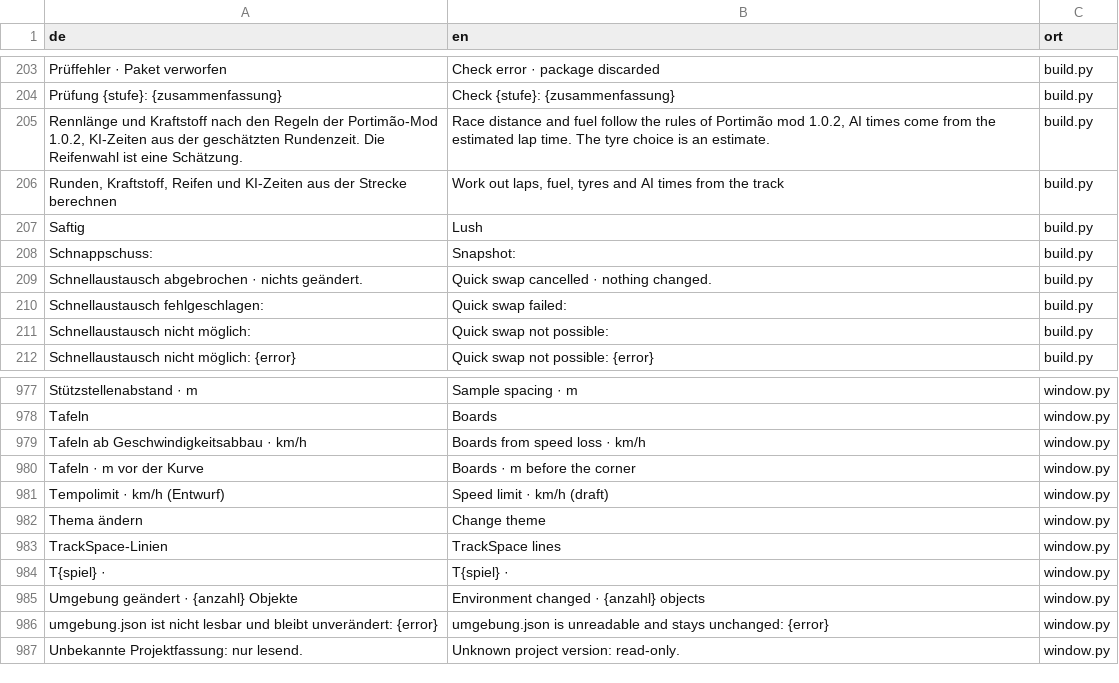
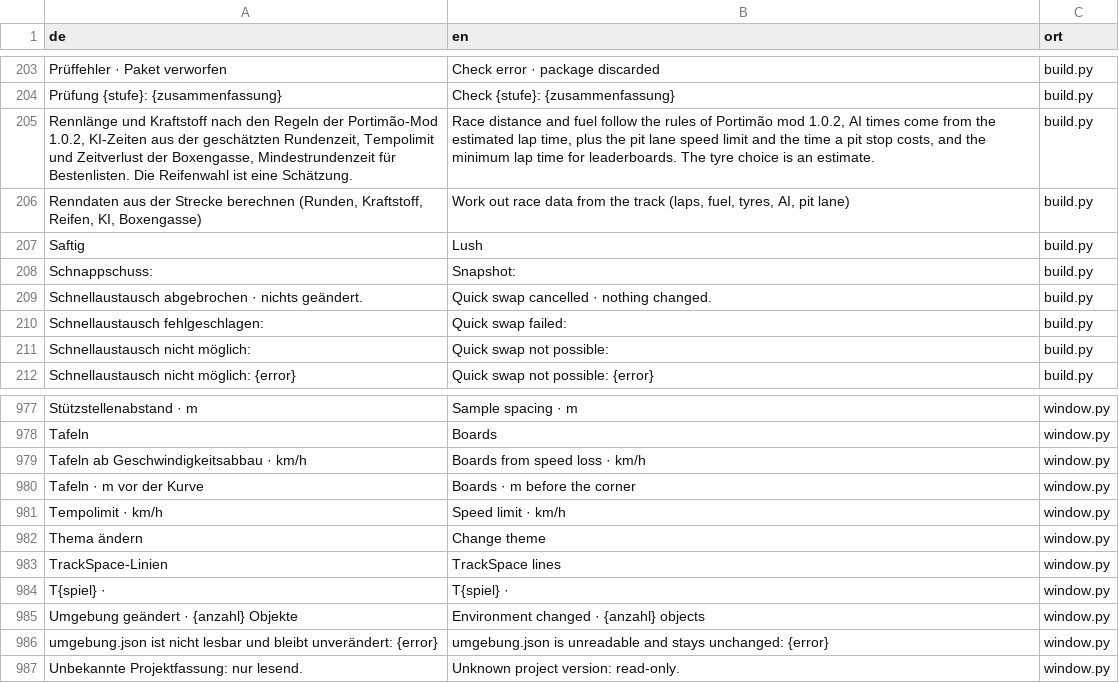
Before and after one commit to Ftoaster/F1MapEditor, a CSV file: Mapeditor/src/mapeditor/i18n/texte.csv, drawn as a sheet; only a part is shown, gaps mark what is left out; the diff covers the shown part only.

```diff
--- a/Mapeditor/src/mapeditor/i18n/texte.csv
+++ b/Mapeditor/src/mapeditor/i18n/texte.csv
@@ -210,4 +210,4 @@ Prüffehler · Paket verworfen;Check error · package discarded;build.py
 Prüfung {stufe}: {zusammenfassung};Check {stufe}: {zusammenfassung};build.py
-Rennlänge und Kraftstoff nach den Regeln der Portimão-Mod 1.0.2, KI-Zeiten aus der geschätzten Rundenzeit. Die Reifenwahl ist eine Schätzung.;Race distance and fuel follow the rules of Portimão mod 1.0.2, AI times come from the estimated lap time. The tyre choice is an estimate.;build.py
-Runden, Kraftstoff, Reifen und KI-Zeiten aus der Strecke berechnen;Work out laps, fuel, tyres and AI times from the track;build.py
+Rennlänge und Kraftstoff nach den Regeln der Portimão-Mod 1.0.2, KI-Zeiten aus der geschätzten Rundenzeit, Tempolimit und Zeitverlust der Boxengasse, Mindestrundenzeit für Bestenlisten. Die Reifenwahl ist eine Schätzung.;Race distance and fuel follow the rules of Portimão mod 1.0.2, AI times come from the estimated lap time, plus the pit lane speed limit and the time a pit stop costs, and the minimum lap time for leaderboards. The tyre choice is an estimate.;build.py
+Renndaten aus der Strecke berechnen (Runden, Kraftstoff, Reifen, KI, Boxengasse);Work out race data from the track (laps, fuel, tyres, AI, pit lane);build.py
 Saftig;Lush;build.py
@@ -1006,3 +1006,3 @@ Tafeln ab Geschwindigkeitsabbau · km/h;Boards from speed loss · km/h;window.py
 Tafeln · m vor der Kurve;Boards · m before the corner;window.py
-Tempolimit · km/h (Entwurf);Speed limit · km/h (draft);window.py
+Tempolimit · km/h;Speed limit · km/h;window.py
 Thema ändern;Change theme;window.py
```
Also changed, not shown: 37 added rows elsewhere in this file, Mapeditor/src/mapeditor/i18n/meldungen.csv, 21 other files.
